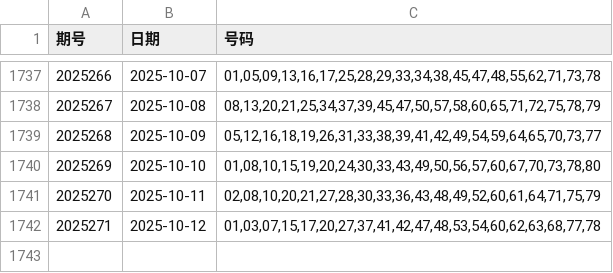
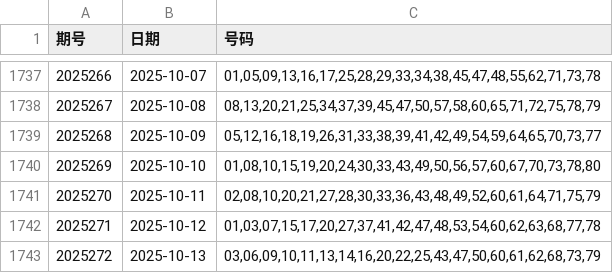
Before and after one commit to LJQ-HUB-cmyk/KL8-LightGBM-Log-SVC, a CSV file: kuaile8.csv, drawn as a sheet; only a part is shown, gaps mark what is left out; the diff names each change by its address in the sheet, - before the commit and + after, or states it on an @@ line.

```diff
--- a/kuaile8.csv
+++ b/kuaile8.csv
+row 1743: 2025272 | 2025-10-13 | 03,06,09,10,11,13,14,16,20,22,25,43,47,50,60,61,62,68,73,79
```
Also changed, not shown: 3 other files.
